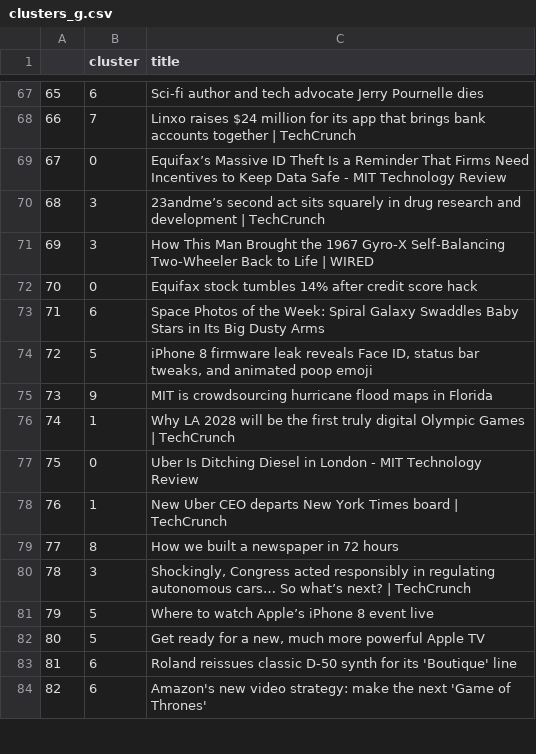
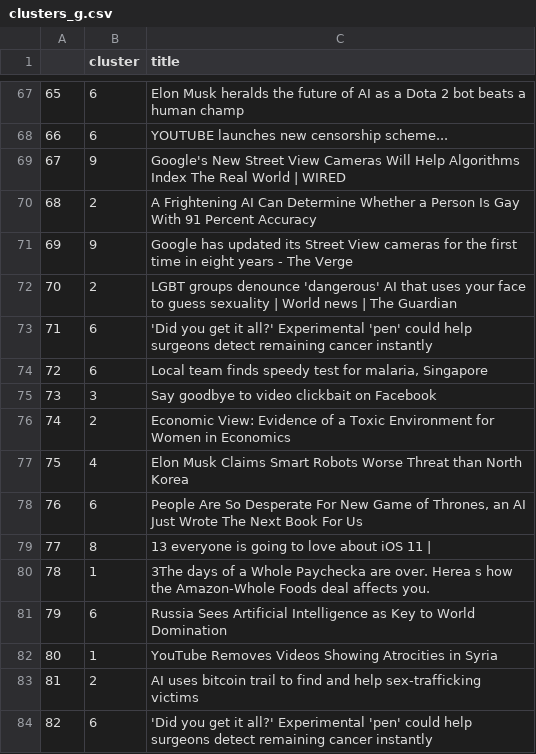
Before and after one commit to diegoami/newscollection, a CSV file: samples/clusters_g.csv, drawn as a sheet; only a part is shown, gaps mark what is left out; the diff covers the shown part only.

```diff
--- a/samples/clusters_g.csv
+++ b/samples/clusters_g.csv
@@ -67,18 +67,18 @@
-65,6,Sci-fi author and tech advocate Jerry Pournelle dies
-66,7,Linxo raises $24 million for its app that brings bank accounts together | TechCrunch
-67,0,Equifax’s Massive ID Theft Is a Reminder That Firms Need Incentives to Keep Data Safe - MIT Technology Review
-68,3,23andme’s second act sits squarely in drug research and development | TechCrunch
-69,3,How This Man Brought the 1967 Gyro-X Self-Balancing Two-Wheeler Back to Life | WIRED
-70,0,Equifax stock tumbles 14% after credit score hack
-71,6,Space Photos of the Week: Spiral Galaxy Swaddles Baby Stars in Its Big Dusty Arms
-72,5,"iPhone 8 firmware leak reveals Face ID, status bar tweaks, and animated poop emoji"
-73,9,MIT is crowdsourcing hurricane flood maps in Florida
-74,1,Why LA 2028 will be the first truly digital Olympic Games | TechCrunch
-75,0,Uber Is Ditching Diesel in London - MIT Technology Review
-76,1,New Uber CEO departs New York Times board | TechCrunch
-77,8,How we built a newspaper in 72 hours
-78,3,"Shockingly, Congress acted responsibly in regulating autonomous cars… So what’s next? | TechCrunch"
-79,5,Where to watch Apple’s iPhone 8 event live
-80,5,"Get ready for a new, much more powerful Apple TV"
-81,6,Roland reissues classic D-50 synth for its 'Boutique' line
-82,6,Amazon's new video strategy: make the next 'Game of Thrones'
+65,6,Elon Musk heralds the future of AI as a Dota 2 bot beats a human champ
+66,6,YOUTUBE launches new censorship scheme...
+67,9,Google's New Street View Cameras Will Help Algorithms Index The Real World | WIRED
+68,2,A Frightening AI Can Determine Whether a Person Is Gay With 91 Percent Accuracy
+69,9,Google has updated its Street View cameras for the first time in eight years - The Verge
+70,2,LGBT groups denounce 'dangerous' AI that uses your face to guess sexuality | World news | The Guardian
+71,6,'Did you get it all?' Experimental 'pen' could help surgeons detect remaining cancer instantly
+72,6,"Local team finds speedy test for malaria, Singapore"
+73,3,Say goodbye to video clickbait on Facebook
+74,2,Economic View: Evidence of a Toxic Environment for Women in Economics
+75,4,Elon Musk Claims Smart Robots Worse Threat than North Korea
+76,6,"People Are So Desperate For New Game of Thrones, an AI Just Wrote The Next Book For Us"
+77,8,13 everyone is going to love about iOS 11 |
+78,1,3The days of a Whole Paychecka are over. Herea s how the Amazon-Whole Foods deal affects you.
+79,6,Russia Sees Artificial Intelligence as Key to World Domination
+80,1,YouTube Removes Videos Showing Atrocities in Syria
+81,2,AI uses bitcoin trail to find and help sex-trafficking victims
+82,6,'Did you get it all?' Experimental 'pen' could help surgeons detect remaining cancer instantly
```
Also changed, not shown: 158 edited cells elsewhere in this file, 2 other files.
